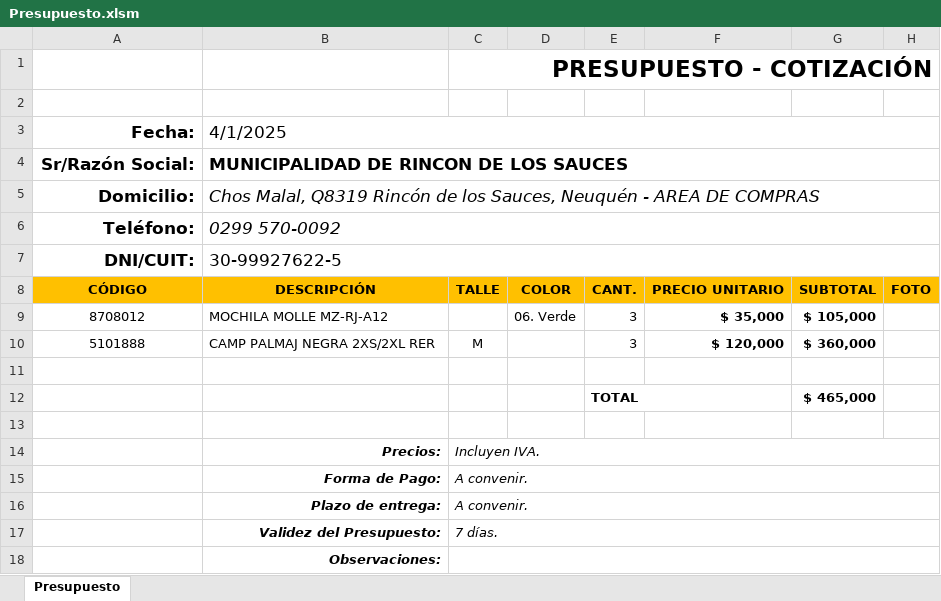
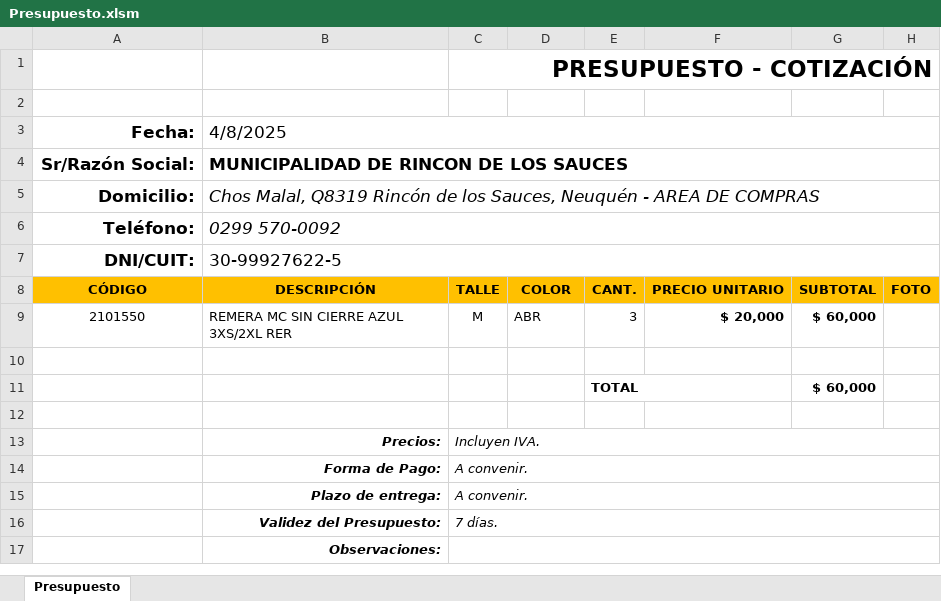
Before and after one commit to edgardoraul/Presupuesto-con-Macros, an Excel workbook: Presupuesto.xlsm, sheet Presupuesto, drawn as a sheet; values as stored, in another font and other column widths than the file's, no borders; charts and pictures and conditional formats not drawn; removed rows and columns are numbered as before the commit, all else as after; the diff names each change by its address in the sheet, - before the commit and + after, or states it on an @@ line.

```diff
--- a/Presupuesto.xlsm (sheet Presupuesto)
+++ b/Presupuesto.xlsm (sheet Presupuesto)
-B3: 4/1/2025
+B3: 4/8/2025
-row 9: 8708012 | MOCHILA MOLLE MZ-RJ-A12 |  | 06. Verde | 3 | $ 35,000 | $ 105,000
-row 10: 5101888 | CAMP PALMAJ NEGRA 2XS/2XL RER | M |  | 3 | $ 120,000 | $ 360,000
+row 9: 2101550 | REMERA MC SIN CIERRE AZUL 3XS/2XL RER | M | ABR | 3 | $ 20,000 | $ 60,000
-G11: $ 465,000
+G11: $ 60,000
```
Also changed, not shown: formulas that keep their value, charts or pictures, 1 other file.
